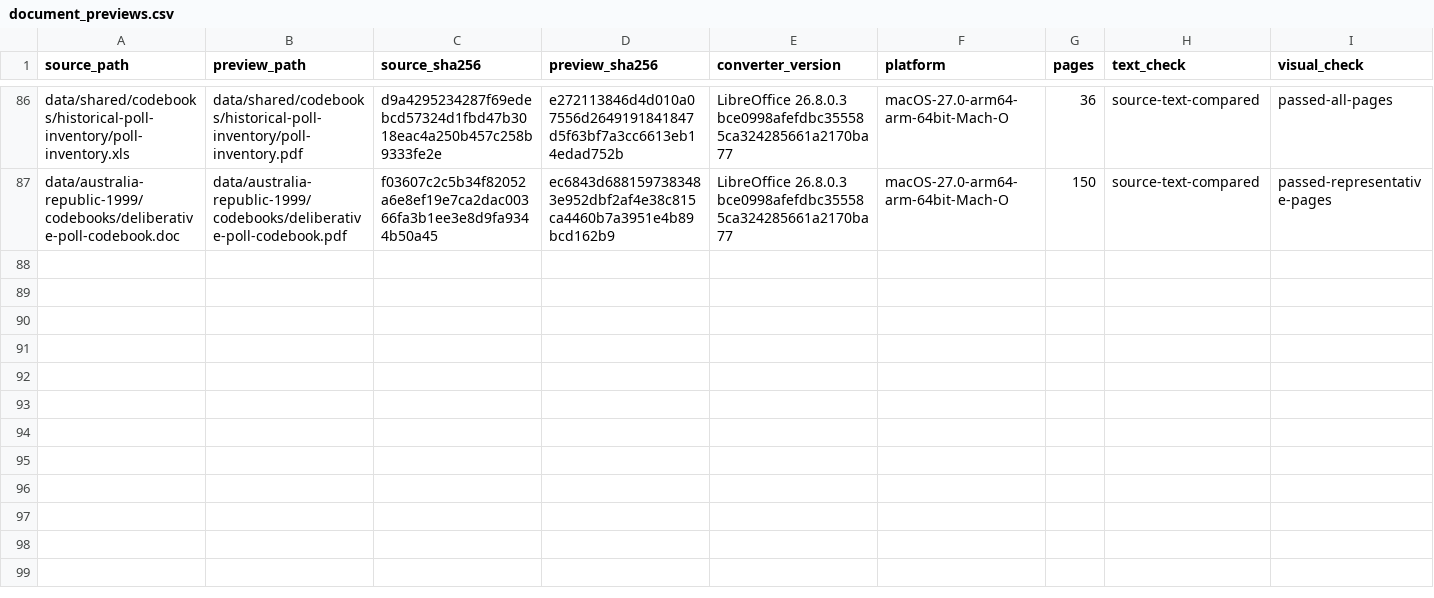
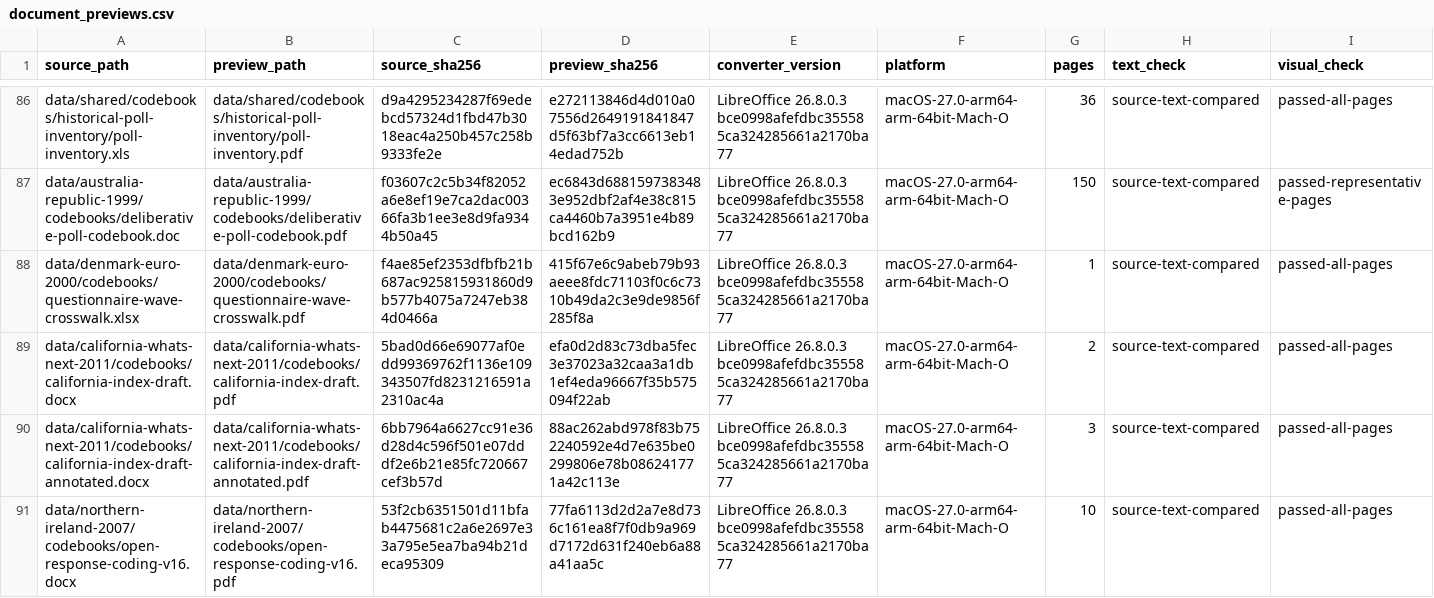
Before and after one commit to soodoku/dp-data, a CSV file: metadata/document_previews.csv, drawn as a sheet; only a part is shown, gaps mark what is left out; rows hold the shown columns only; the diff names each change by its address in the sheet, - before the commit and + after, or states it on an @@ line.

Commit message:
Preserve questionnaire crosswalk and authored coding guides

```diff
--- a/metadata/document_previews.csv
+++ b/metadata/document_previews.csv
+row 88: data/denmark-euro-2000/codebooks/questionnaire-wave-crosswalk.xlsx | data/denmark-euro-2000/codebooks/questionnaire-wave-crosswalk.pdf | f4ae85ef2353dfbfb21b687ac925815931860d9b577b4075a7247eb384d0466a | 415f67e6c9abeb79b93aeee8fdc71103f0c6c7310b49da2c3e9de9856f285f8a | LibreOffice 26.8.0.3 bce0998afefdbc355585ca324285661a2170ba77 | macOS-27.0-arm64-arm-64bit-Mach-O | 1 | source-text-compared | passed-all-pages
+row 89: data/california-whats-next-2011/codebooks/california-index-draft.docx | data/california-whats-next-2011/codebooks/california-index-draft.pdf | 5bad0d66e69077af0edd99369762f1136e109343507fd8231216591a2310ac4a | efa0d2d83c73dba5fec3e37023a32caa3a1db1ef4eda96667f35b575094f22ab | LibreOffice 26.8.0.3 bce0998afefdbc355585ca324285661a2170ba77 | macOS-27.0-arm64-arm-64bit-Mach-O | 2 | source-text-compared | passed-all-pages
+row 90: data/california-whats-next-2011/codebooks/california-index-draft-annotated.docx | data/california-whats-next-2011/codebooks/california-index-draft-annotated.pdf | 6bb7964a6627cc91e36d28d4c596f501e07dddf2e6b21e85fc720667cef3b57d | 88ac262abd978f83b752240592e4d7e635be0299806e78b086241771a42c113e | LibreOffice 26.8.0.3 bce0998afefdbc355585ca324285661a2170ba77 | macOS-27.0-arm64-arm-64bit-Mach-O | 3 | source-text-compared | passed-all-pages
+row 91: data/northern-ireland-2007/codebooks/open-response-coding-v16.docx | data/northern-ireland-2007/codebooks/open-response-coding-v16.pdf | 53f2cb6351501d11bfab4475681c2a6e2697e33a795e5ea7ba94b21deca95309 | 77fa6113d2d2a7e8d736c161ea8f7f0db9a969d7172d631f240eb6a88a41aa5c | LibreOffice 26.8.0.3 bce0998afefdbc355585ca324285661a2170ba77 | macOS-27.0-arm64-arm-64bit-Mach-O | 10 | source-text-compared | passed-all-pages
```
Also changed, not shown: data/california-whats-next-2011/manifest.csv, data/denmark-euro-2000/manifest.csv, 14 other files.
